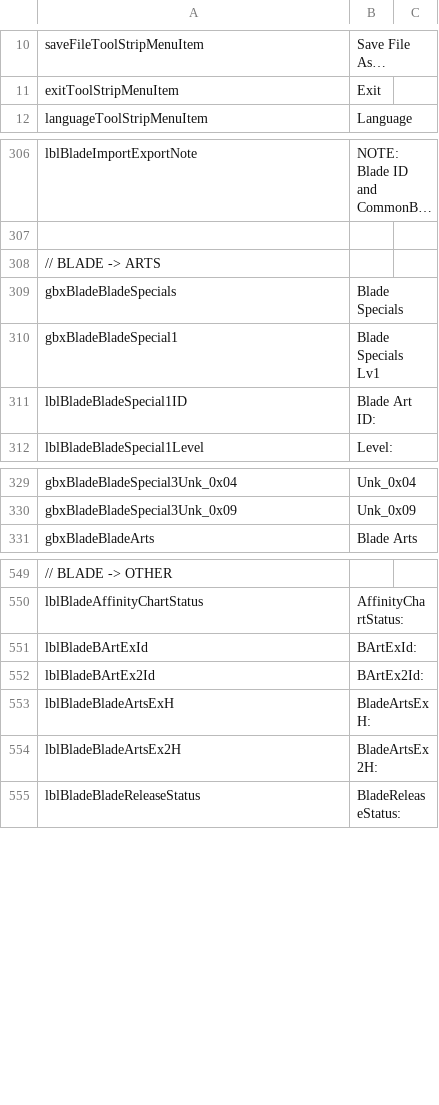
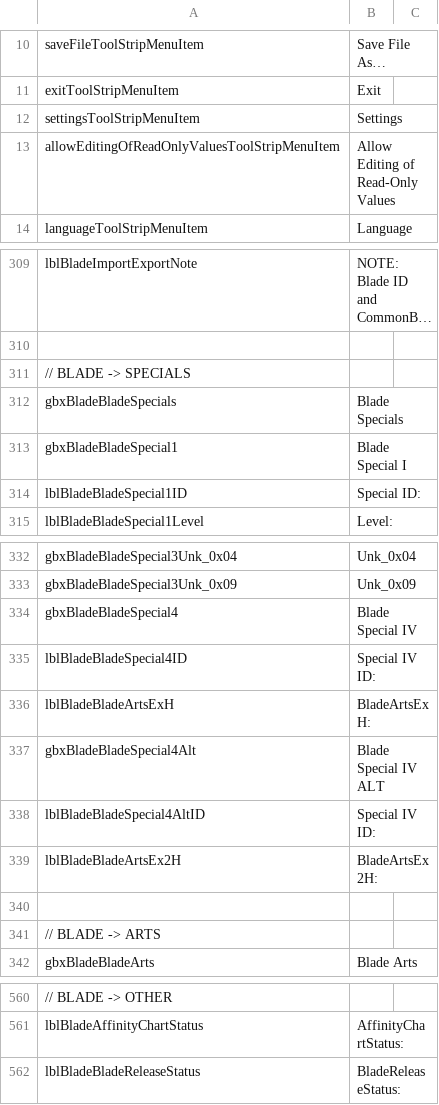
Before and after one commit to soarqin/XC2SaveNETThingy, a CSV file: XC2SaveNETThingy/data/FrmMainText.csv, drawn as a sheet; only a part is shown, gaps mark what is left out; long unchanged cells end in …; removed rows and columns are numbered as before the commit, all else as after; the diff covers the shown part only; the diff names each change by its address in the sheet, - before the commit and + after, or states it on an @@ line.

Commit message:
Quick Bugfix Release + DB update to handle 2.0.0 content Blade: - Minor refactor XC2Data: - Added support for fetching Lv4 Blade Specials from DB - Minor cleanup GUI: - Identified BladeArtsExId and BladeArtsEx2Id as Blade Special IV IDs - BUGFIX: BladeArtsExH and BladeArtsEx2H were being replaced by Blade Special IV IDs - UPDATE: Added controls to more easily edit Blade Special IV - UPDATE: Moved Blade Specials to new tab, separate from Blade Arts - NEW FEATURE: Added setting to enable/disable the ability to edit Read-Only fields - Minor refactoring data: - Added 2.0.0/Torna DLC Key/Pouch Items - Added Lv4 Blade Specials db: - Added SQL script to create table for BladeSpecialsLv4 - updated database with above changes Other: - Updated screenshots for v1.4 - Updated README and CHANGELOG for v1.4

```diff
--- a/XC2SaveNETThingy/data/FrmMainText.csv
+++ b/XC2SaveNETThingy/data/FrmMainText.csv
+row 12: settingsToolStripMenuItem | Settings
+row 13: allowEditingOfReadOnlyValuesToolStripMenuItem | Allow Editing of Read-Only Values
-A311: // BLADE -> ARTS
+A311: // BLADE -> SPECIALS
-B313: Blade Specials Lv1
+B313: Blade Special I
-B314: Blade Art ID:
+B314: Special ID:
+row 334: gbxBladeBladeSpecial4 | Blade Special IV
+row 335: lblBladeBladeSpecial4ID | Special IV ID:
@@ row 553 moved to row 336: lblBladeBladeArtsExH @@
+row 337: gbxBladeBladeSpecial4Alt | Blade Special IV ALT
+row 338: lblBladeBladeSpecial4AltID | Special IV ID:
@@ row 554 moved to row 339: lblBladeBladeArtsEx2H @@
+row 340: (empty)
+row 341: // BLADE -> ARTS
-row 551: lblBladeBArtExId | BArtExId:
-row 552: lblBladeBArtEx2Id | BArtEx2Id:
```
Also changed, not shown: 1 added row and 4 edited cells elsewhere in this file, 20 other files.
